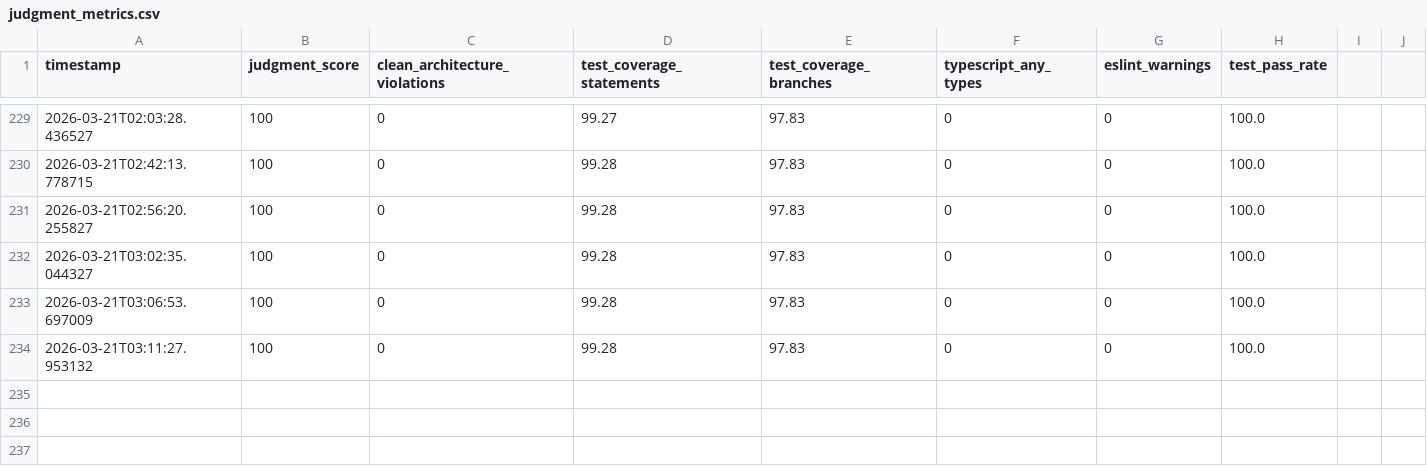
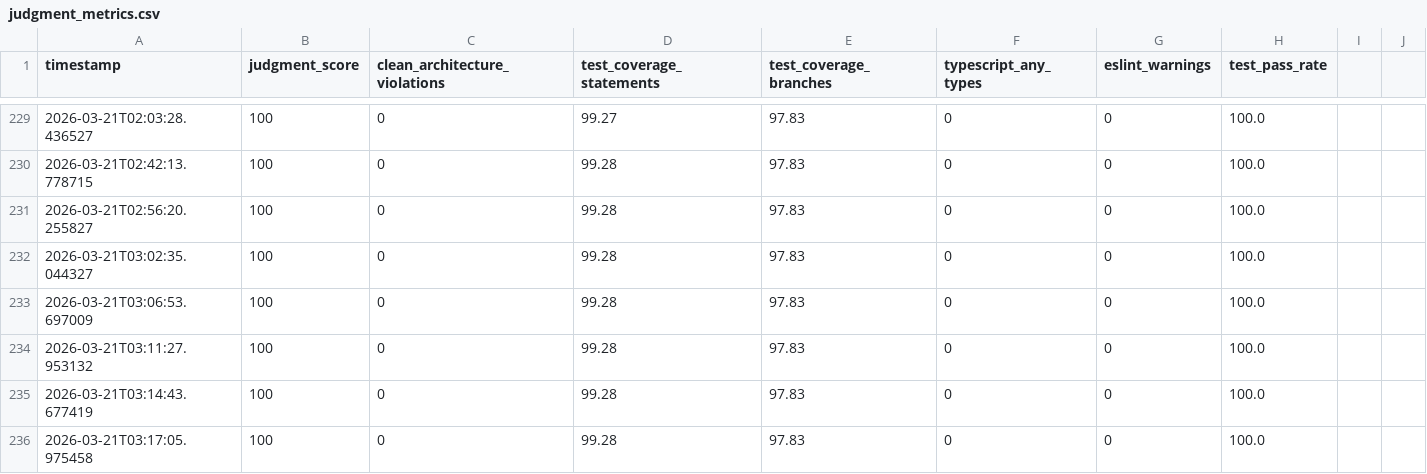
Before and after one commit to nobu007/yka_ikiiki_record, a CSV file: data/judgment_metrics.csv, drawn as a sheet; only a part is shown, gaps mark what is left out.

Commit message:
metrics: record judgment score 100/100 for 2026-03-20T18:18:21

```diff
--- a/data/judgment_metrics.csv
+++ b/data/judgment_metrics.csv
@@ -234 +234,3 @@ timestamp,judgment_score,clean_architecture_violations,test_coverage_statements,
 2026-03-21T03:11:27.953132,100,0,99.28,97.83,0,0,100.0
+2026-03-21T03:14:43.677419,100,0,99.28,97.83,0,0,100.0
+2026-03-21T03:17:05.975458,100,0,99.28,97.83,0,0,100.0
```
